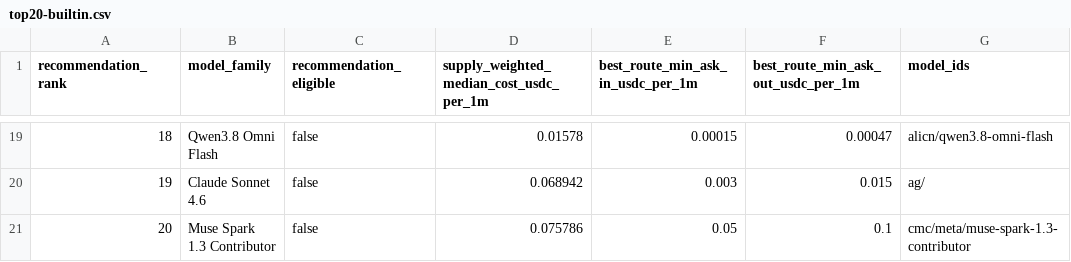
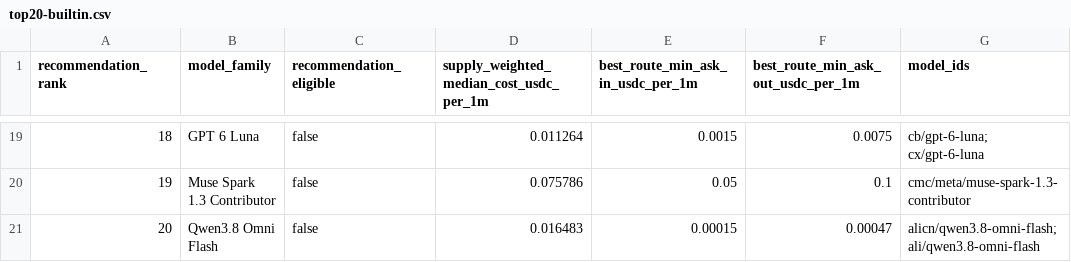
Before and after one commit to Pukujan/claude-code-launcher, a CSV file: shared/litellm/config/top20-builtin.csv, drawn as a sheet; only a part is shown, gaps mark what is left out; the diff covers the shown part only.

```diff
--- a/shared/litellm/config/top20-builtin.csv
+++ b/shared/litellm/config/top20-builtin.csv
@@ -19,3 +19,3 @@ recommendation_rank,model_family,recommendation_eligible,supply_weighted_median_
-18,Qwen3.8 Omni Flash,false,0.01578,0.00015,0.00047,alicn/qwen3.8-omni-flash
-19,Claude Sonnet 4.6,false,0.068942,0.003,0.015,ag/
-20,Muse Spark 1.3 Contributor,false,0.075786,0.05,0.1,cmc/meta/muse-spark-1.3-contributor
+18,GPT 6 Luna,false,0.011264,0.0015,0.0075,cb/gpt-6-luna; cx/gpt-6-luna
+19,Muse Spark 1.3 Contributor,false,0.075786,0.05,0.1,cmc/meta/muse-spark-1.3-contributor
+20,Qwen3.8 Omni Flash,false,0.016483,0.00015,0.00047,alicn/qwen3.8-omni-flash; ali/qwen3.8-omni-flash
```
Also changed, not shown: 57 edited cells elsewhere in this file, 17 other files.
